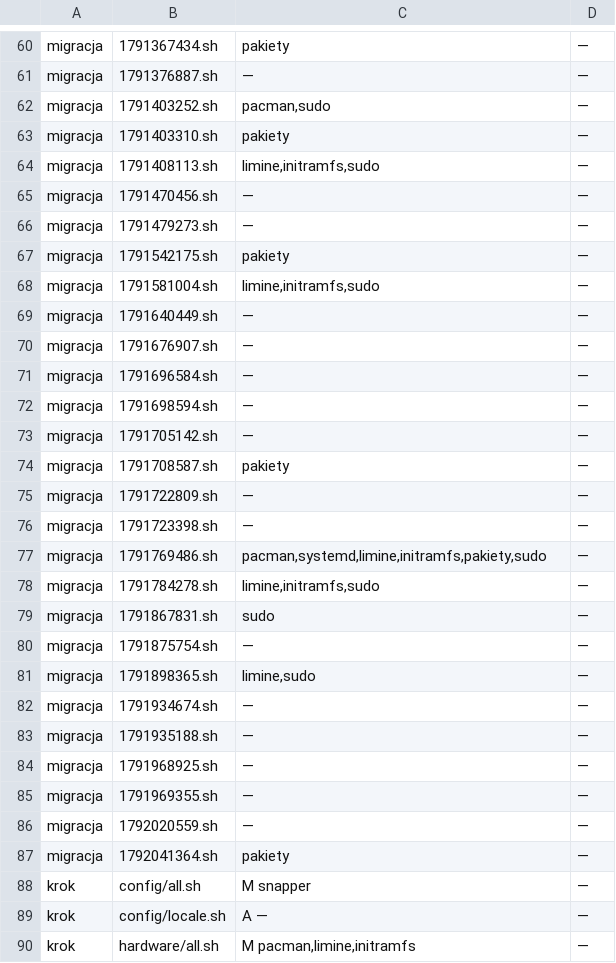
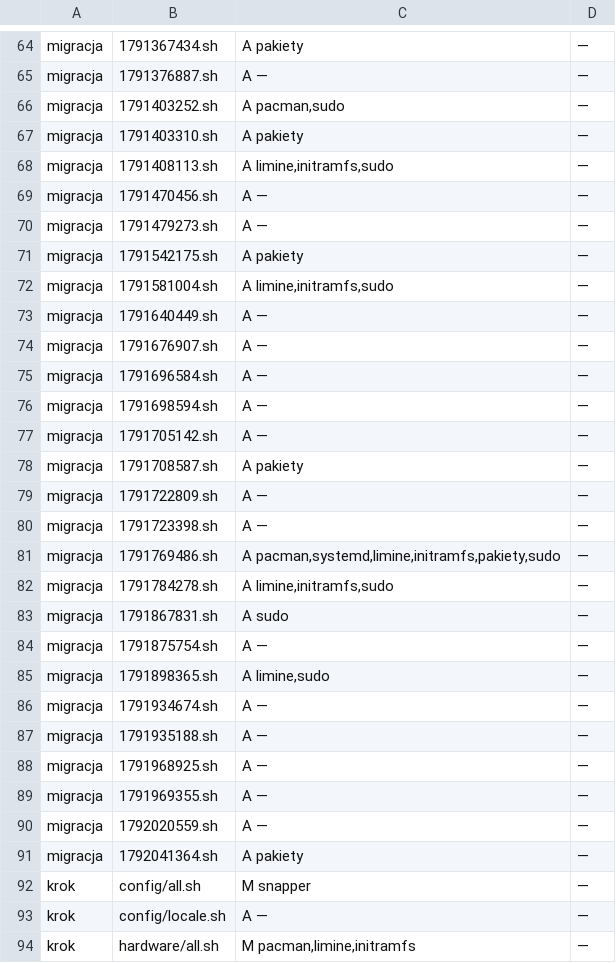
Before and after one commit to szoniu/omarchy-port, a TSV file: wyniki/2026-10-15-bramka-quattro.tsv, drawn as a sheet; only a part is shown, gaps mark what is left out; addresses are those after the commit; the diff covers the shown part only; the diff names each change by its address in the sheet, - before the commit and + after, or states it on an @@ line.

```diff
--- a/wyniki/2026-10-15-bramka-quattro.tsv
+++ b/wyniki/2026-10-15-bramka-quattro.tsv
-C64: pakiety
+C64: A pakiety
-C65: —
+C65: A —
-C66: pacman,sudo
+C66: A pacman,sudo
-C67: pakiety
+C67: A pakiety
-C68: limine,initramfs,sudo
+C68: A limine,initramfs,sudo
-C69:C70: —
+C69:C70: A —
-C71: pakiety
+C71: A pakiety
-C72: limine,initramfs,sudo
+C72: A limine,initramfs,sudo
-C73:C77: —
+C73:C77: A —
-C78: pakiety
+C78: A pakiety
-C79:C80: —
+C79:C80: A —
-C81: pacman,systemd,limine,initramfs,pakiety,sudo
+C81: A pacman,systemd,limine,initramfs,pakiety,sudo
-C82: limine,initramfs,sudo
+C82: A limine,initramfs,sudo
-C83: sudo
+C83: A sudo
-C84: —
+C84: A —
-C85: limine,sudo
+C85: A limine,sudo
-C86:C90: —
+C86:C90: A —
-C91: pakiety
+C91: A pakiety
```
Also changed, not shown: 15 added rows and 59 edited cells elsewhere in this file, 8 other files.
